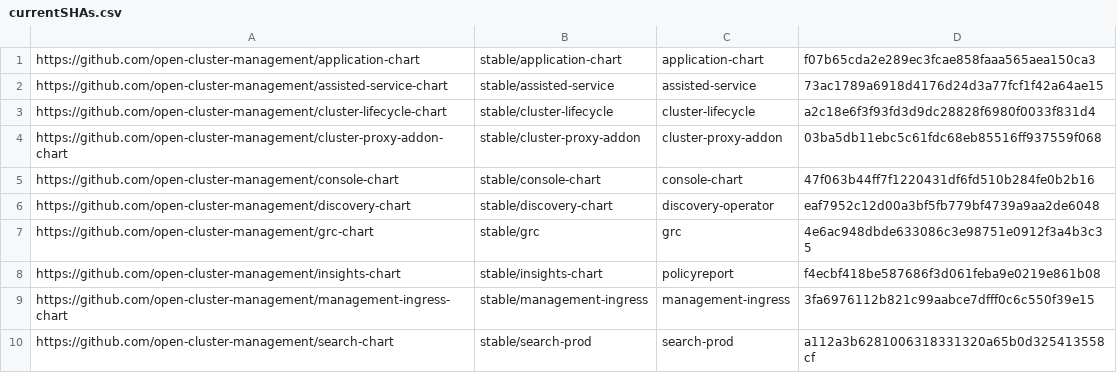
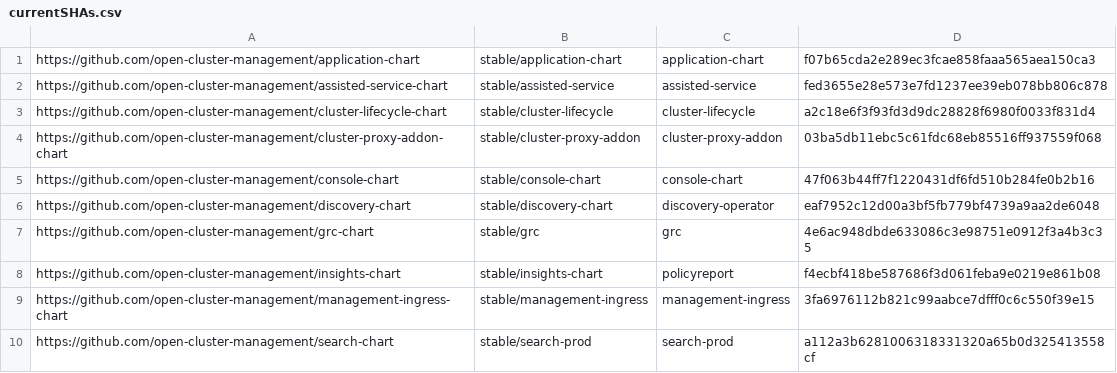
Before and after one commit to stolostron/multiclusterhub-repo, a CSV file: currentSHAs.csv, drawn as a sheet.

```diff
--- a/currentSHAs.csv
+++ b/currentSHAs.csv
@@ -1,3 +1,3 @@
 https://github.com/open-cluster-management/application-chart,stable/application-chart,application-chart,f07b65cda2e289ec3fcae858faaa565aea150ca3
-https://github.com/open-cluster-management/assisted-service-chart,stable/assisted-service,assisted-service,73ac1789a6918d4176d24d3a77fcf1f42a64ae15
+https://github.com/open-cluster-management/assisted-service-chart,stable/assisted-service,assisted-service,fed3655e28e573e7fd1237ee39eb078bb806c878
 https://github.com/open-cluster-management/cluster-lifecycle-chart,stable/cluster-lifecycle,cluster-lifecycle,a2c18e6f3f93fd3d9dc28828f6980f0033f831d4
```
Also changed, not shown: 1 other file.
